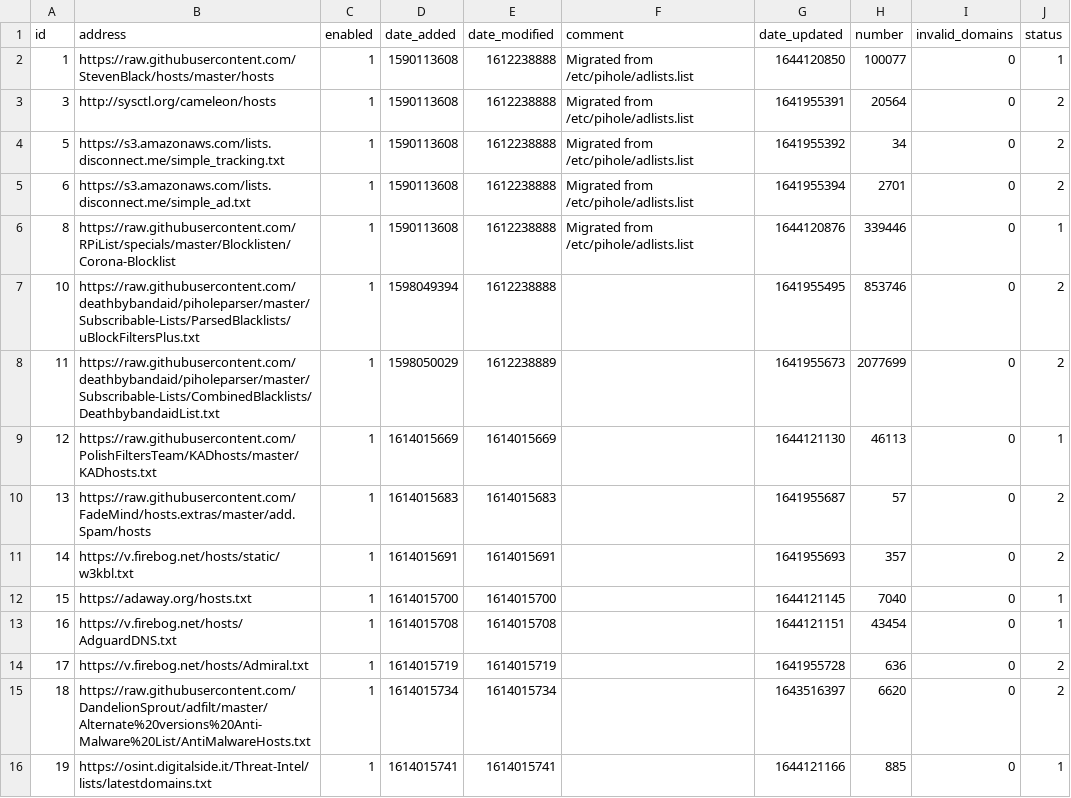
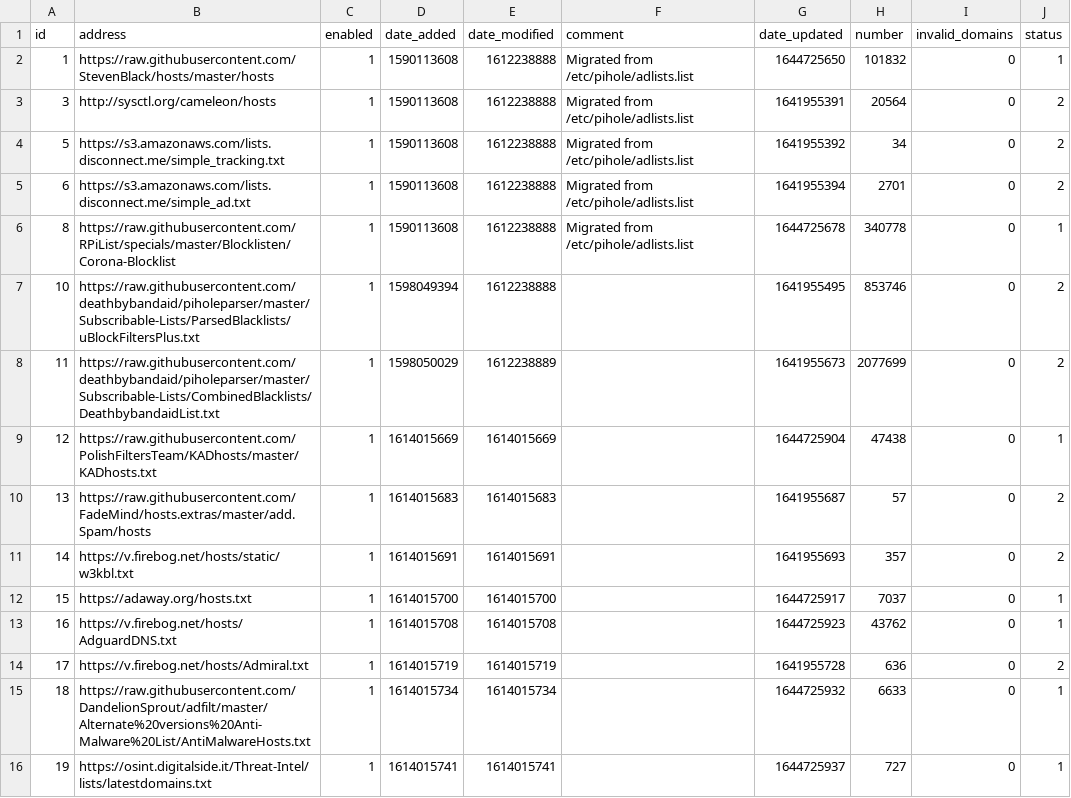
Before and after one commit to butram/my-pihole-lists, a CSV file: adlist.csv, drawn as a sheet.

Commit message:
Updated February 13, 2022  7:00AM

```diff
--- a/adlist.csv
+++ b/adlist.csv
@@ -1,3 +1,3 @@
 id,address,enabled,date_added,date_modified,comment,date_updated,number,invalid_domains,status
-1,https://raw.githubusercontent.com/StevenBlack/hosts/master/hosts,1,1590113608,1612238888,"Migrated from /etc/pihole/adlists.list",1644120850,100077,0,1
+1,https://raw.githubusercontent.com/StevenBlack/hosts/master/hosts,1,1590113608,1612238888,"Migrated from /etc/pihole/adlists.list",1644725650,101832,0,1
 3,http://sysctl.org/cameleon/hosts,1,1590113608,1612238888,"Migrated from /etc/pihole/adlists.list",1641955391,20564,0,2
@@ -5,12 +5,12 @@ id,address,enabled,date_added,date_modified,comment,date_updated,number,invalid_
 6,https://s3.amazonaws.com/lists.disconnect.me/simple_ad.txt,1,1590113608,1612238888,"Migrated from /etc/pihole/adlists.list",1641955394,2701,0,2
-8,https://raw.githubusercontent.com/RPiList/specials/master/Blocklisten/Corona-Blocklist,1,1590113608,1612238888,"Migrated from /etc/pihole/adlists.list",1644120876,339446,0,1
+8,https://raw.githubusercontent.com/RPiList/specials/master/Blocklisten/Corona-Blocklist,1,1590113608,1612238888,"Migrated from /etc/pihole/adlists.list",1644725678,340778,0,1
 10,https://raw.githubusercontent.com/deathbybandaid/piholeparser/master/Subscribable-Lists/ParsedBlacklists/uBlockFiltersPlus.txt,1,1598049394,1612238888,,1641955495,853746,0,2
 11,https://raw.githubusercontent.com/deathbybandaid/piholeparser/master/Subscribable-Lists/CombinedBlacklists/DeathbybandaidList.txt,1,1598050029,1612238889,,1641955673,2077699,0,2
-12,https://raw.githubusercontent.com/PolishFiltersTeam/KADhosts/master/KADhosts.txt,1,1614015669,1614015669,,1644121130,46113,0,1
+12,https://raw.githubusercontent.com/PolishFiltersTeam/KADhosts/master/KADhosts.txt,1,1614015669,1614015669,,1644725904,47438,0,1
 13,https://raw.githubusercontent.com/FadeMind/hosts.extras/master/add.Spam/hosts,1,1614015683,1614015683,,1641955687,57,0,2
 14,https://v.firebog.net/hosts/static/w3kbl.txt,1,1614015691,1614015691,,1641955693,357,0,2
-15,https://adaway.org/hosts.txt,1,1614015700,1614015700,,1644121145,7040,0,1
-16,https://v.firebog.net/hosts/AdguardDNS.txt,1,1614015708,1614015708,,1644121151,43454,0,1
+15,https://adaway.org/hosts.txt,1,1614015700,1614015700,,1644725917,7037,0,1
+16,https://v.firebog.net/hosts/AdguardDNS.txt,1,1614015708,1614015708,,1644725923,43762,0,1
 17,https://v.firebog.net/hosts/Admiral.txt,1,1614015719,1614015719,,1641955728,636,0,2
-18,https://raw.githubusercontent.com/DandelionSprout/adfilt/master/Alternate%20versions%20Anti-Malware%20List/AntiMalwareHosts.txt,1,1614015734,1614015734,,1643516397,6620,0,2
-19,https://osint.digitalside.it/Threat-Intel/lists/latestdomains.txt,1,1614015741,1614015741,,1644121166,885,0,1
+18,https://raw.githubusercontent.com/DandelionSprout/adfilt/master/Alternate%20versions%20Anti-Malware%20List/AntiMalwareHosts.txt,1,1614015734,1614015734,,1644725932,6633,0,1
+19,https://osint.digitalside.it/Threat-Intel/lists/latestdomains.txt,1,1614015741,1614015741,,1644725937,727,0,1
```
